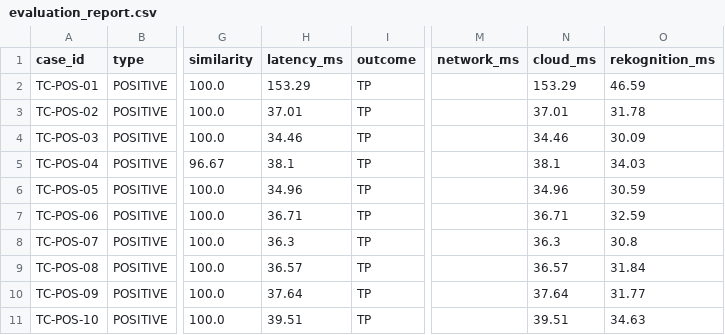
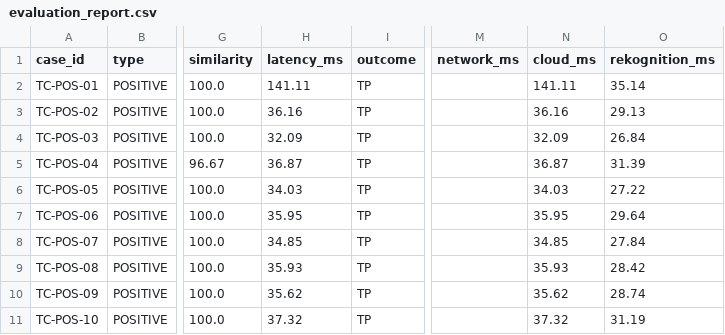
Before and after one commit to Rayen142/servereless-Aps, a CSV file: dataset/evaluation_report.csv, drawn as a sheet; only a part is shown, gaps mark what is left out; the diff covers the shown part only; the diff names each change by its address in the sheet, - before the commit and + after, or states it on an @@ line.

```diff
--- a/dataset/evaluation_report.csv
+++ b/dataset/evaluation_report.csv
-H2 (latency_ms): 153.29
+H2 (latency_ms): 141.11
-N2 (cloud_ms): 153.29
+N2 (cloud_ms): 141.11
-O2 (rekognition_ms): 46.59
+O2 (rekognition_ms): 35.14
-H3 (latency_ms): 37.01
+H3 (latency_ms): 36.16
-N3 (cloud_ms): 37.01
+N3 (cloud_ms): 36.16
-O3 (rekognition_ms): 31.78
+O3 (rekognition_ms): 29.13
-H4 (latency_ms): 34.46
+H4 (latency_ms): 32.09
-N4 (cloud_ms): 34.46
+N4 (cloud_ms): 32.09
-O4 (rekognition_ms): 30.09
+O4 (rekognition_ms): 26.84
-H5 (latency_ms): 38.1
+H5 (latency_ms): 36.87
-N5 (cloud_ms): 38.1
+N5 (cloud_ms): 36.87
-O5 (rekognition_ms): 34.03
+O5 (rekognition_ms): 31.39
-H6 (latency_ms): 34.96
+H6 (latency_ms): 34.03
-N6 (cloud_ms): 34.96
+N6 (cloud_ms): 34.03
-O6 (rekognition_ms): 30.59
+O6 (rekognition_ms): 27.22
-H7 (latency_ms): 36.71
+H7 (latency_ms): 35.95
-N7 (cloud_ms): 36.71
+N7 (cloud_ms): 35.95
-O7 (rekognition_ms): 32.59
+O7 (rekognition_ms): 29.64
-H8 (latency_ms): 36.3
+H8 (latency_ms): 34.85
-N8 (cloud_ms): 36.3
+N8 (cloud_ms): 34.85
-O8 (rekognition_ms): 30.8
+O8 (rekognition_ms): 27.84
-H9 (latency_ms): 36.57
+H9 (latency_ms): 35.93
-N9 (cloud_ms): 36.57
+N9 (cloud_ms): 35.93
-O9 (rekognition_ms): 31.84
+O9 (rekognition_ms): 28.42
-H10 (latency_ms): 37.64
+H10 (latency_ms): 35.62
-N10 (cloud_ms): 37.64
+N10 (cloud_ms): 35.62
-O10 (rekognition_ms): 31.77
+O10 (rekognition_ms): 28.74
-H11 (latency_ms): 39.51
+H11 (latency_ms): 37.32
-N11 (cloud_ms): 39.51
+N11 (cloud_ms): 37.32
-O11 (rekognition_ms): 34.63
+O11 (rekognition_ms): 31.19
```
Also changed, not shown: 45 edited cells elsewhere in this file, dataset/evaluation_summary.csv, 19 other files.
